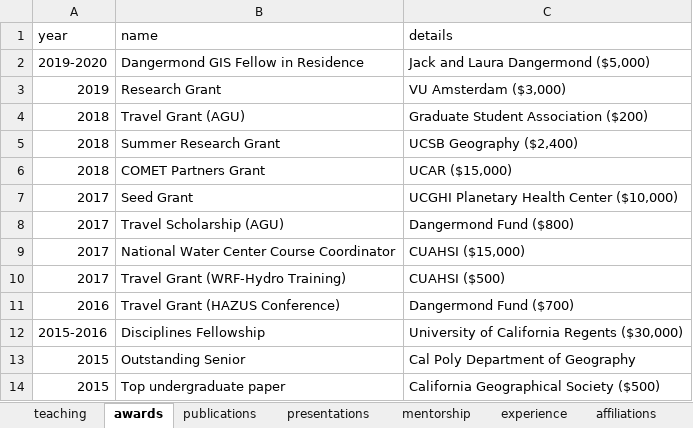
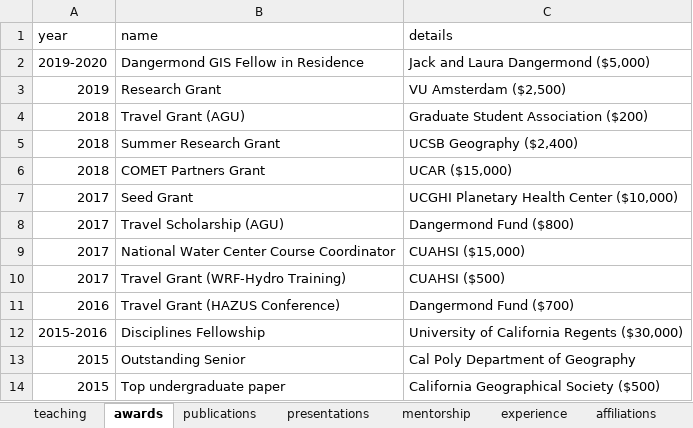
Before and after one commit to mikejohnson51/mikejohnson51.github.io, an Excel workbook: data.xlsx, sheet awards, drawn as a sheet; values as stored, in another font and other column widths than the file's, no borders; the diff names each change by its address in the sheet, - before the commit and + after, or states it on an @@ line.

```diff
--- a/data.xlsx (sheet awards)
+++ b/data.xlsx (sheet awards)
-C3 (details): VU Amsterdam ($3,000)
+C3 (details): VU Amsterdam ($2,500)
```
Also changed, not shown: sheet publications, sheet teaching, sheet experience.
